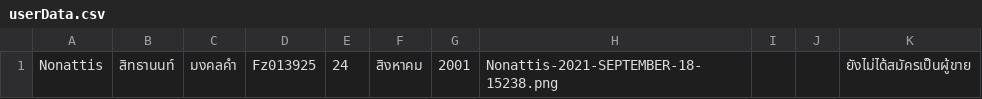
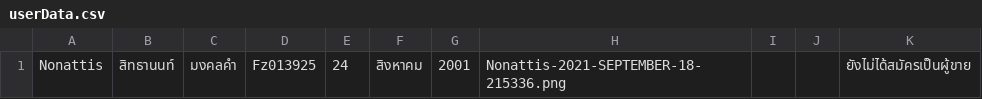
Before and after one commit to Coolfreewerx/book-shop, a CSV file: src/main/java/ku/cs/shop/userData.csv, drawn as a sheet.

```diff
--- a/src/main/java/ku/cs/shop/userData.csv
+++ b/src/main/java/ku/cs/shop/userData.csv
@@ -1 +1 @@
-Nonattis,สิทธานนท์,มงคลคำ,Fz013925,24,สิงหาคม,2001,Nonattis-2021-SEPTEMBER-18-15238.png, , ,ยังไม่ได้สมัครเป็นผู้ขาย
+Nonattis,"สิทธานนท์","มงคลคำ",Fz013925,24,สิงหาคม,2001,Nonattis-2021-SEPTEMBER-18-215336.png, , ,ยังไม่ได้สมัครเป็นผู้ขาย
```
Also changed, not shown: 5 other files.
